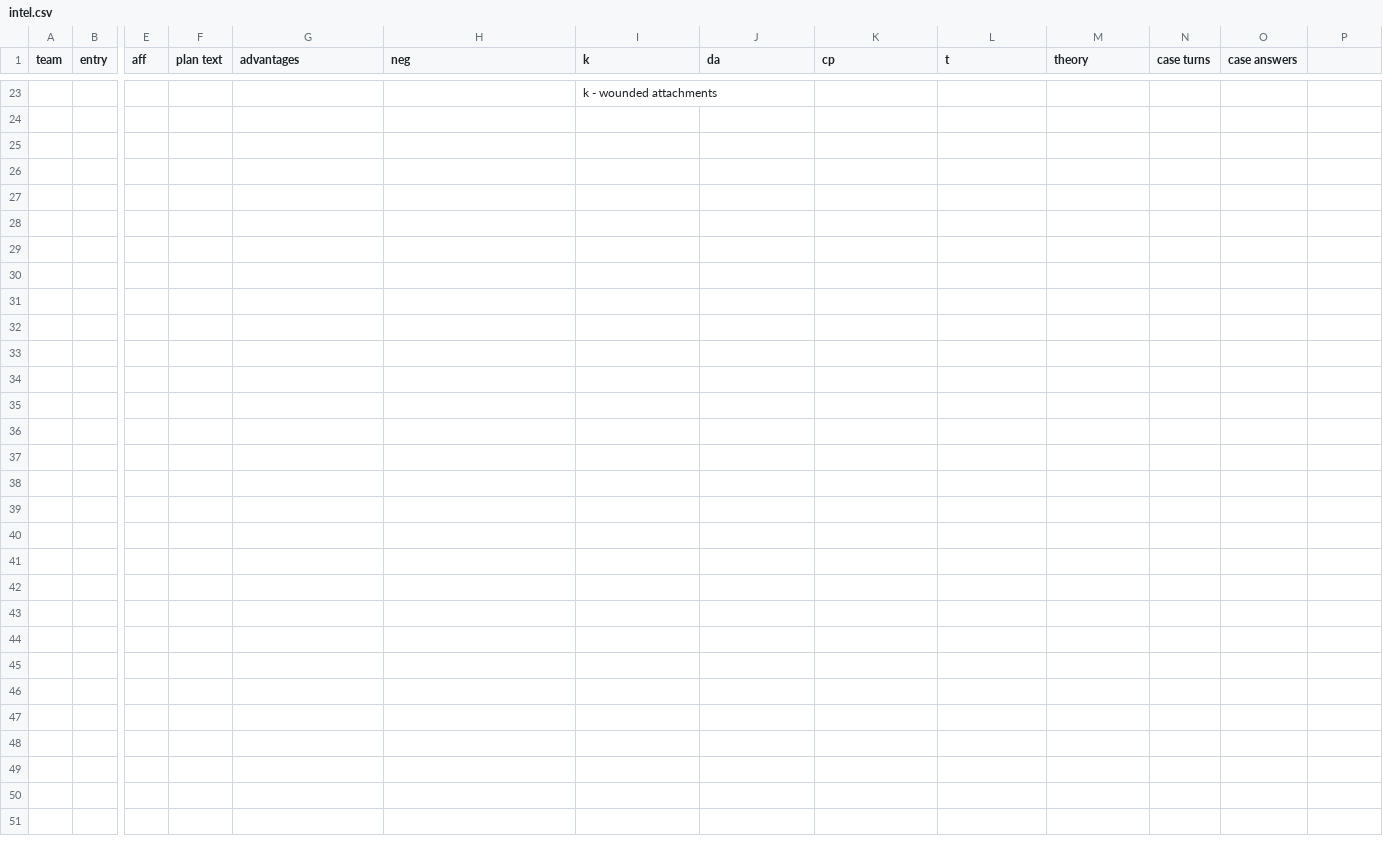
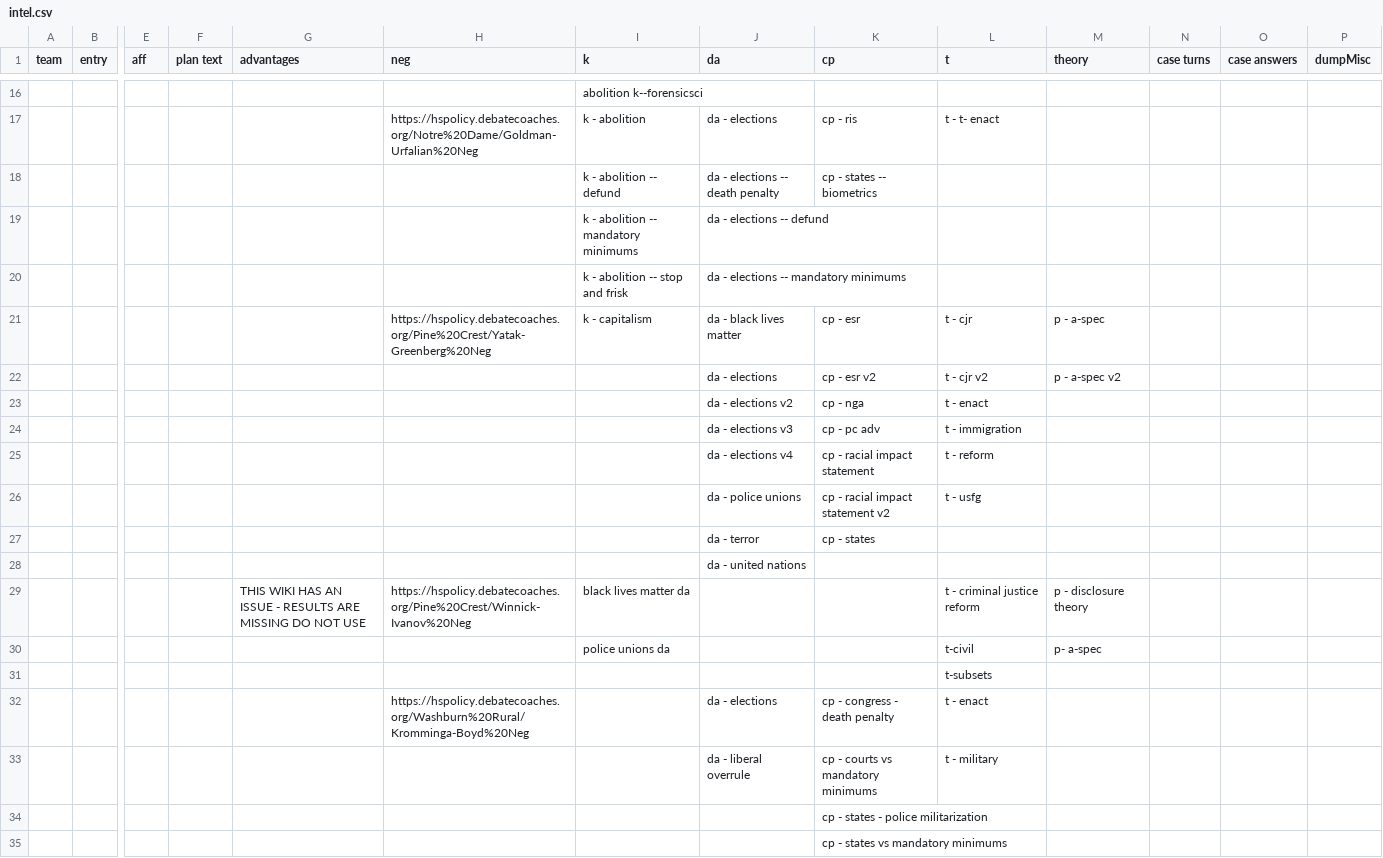
Before and after one commit to jimfangx/basecamp, a CSV file: intel.csv, drawn as a sheet; only a part is shown, gaps mark what is left out; addresses are those after the commit; rows hold the shown columns only; the diff covers the shown part only; the diff names each change by its address in the sheet, - before the commit and + after, or states it on an @@ line.

Commit message:
auto intel sheeting works!!! woot woot - AIO solution btw

```diff
--- a/intel.csv
+++ b/intel.csv
-P1: (empty)
+P1: dumpMisc
-I16 (k): k - wounded attachments
+I16 (k): abolition k--forensicsci
+row 17:  |  |  |  |  | https://hspolicy.debatecoaches.org/Notre%20Dame/Goldman-Urfalian%20Neg | k - abolition | da - elections | cp - ris | t - t- enact
+row 18:  |  |  |  |  |  | k - abolition -- defund | da - elections -- death penalty | cp - states -- biometrics
+row 19:  |  |  |  |  |  | k - abolition -- mandatory minimums | da - elections -- defund
+row 20:  |  |  |  |  |  | k - abolition -- stop and frisk | da - elections -- mandatory minimums
+row 21:  |  |  |  |  | https://hspolicy.debatecoaches.org/Pine%20Crest/Yatak-Greenberg%20Neg | k - capitalism | da - black lives matter | cp - esr | t - cjr | p - a-spec
+row 22:  |  |  |  |  |  |  | da - elections | cp - esr v2 | t - cjr v2 | p - a-spec v2
+row 23:  |  |  |  |  |  |  | da - elections v2 | cp - nga | t - enact
+row 24:  |  |  |  |  |  |  | da - elections v3 | cp - pc adv | t - immigration
+row 25:  |  |  |  |  |  |  | da - elections v4 | cp - racial impact statement | t - reform
+row 26:  |  |  |  |  |  |  | da - police unions | cp - racial impact statement v2 | t - usfg
+row 27:  |  |  |  |  |  |  | da - terror | cp - states
+row 28:  |  |  |  |  |  |  | da - united nations
+row 29:  |  |  |  | THIS WIKI HAS AN ISSUE - RESULTS ARE MISSING DO NOT USE | https://hspolicy.debatecoaches.org/Pine%20Crest/Winnick-Ivanov%20Neg | black lives matter da |  |  | t - criminal justice reform | p - disclosure theory
+row 30:  |  |  |  |  |  | police unions da |  |  | t-civil | p- a-spec
+row 31:  |  |  |  |  |  |  |  |  | t-subsets
+row 32:  |  |  |  |  | https://hspolicy.debatecoaches.org/Washburn%20Rural/Kromminga-Boyd%20Neg |  | da - elections | cp - congress - death penalty | t - enact
+row 33:  |  |  |  |  |  |  | da - liberal overrule | cp - courts vs mandatory minimums | t - military
+row 34:  |  |  |  |  |  |  |  | cp - states - police militarization
+row 35:  |  |  |  |  |  |  |  | cp - states vs mandatory minimums
```
Also changed, not shown: 14 added rows and 21 removed rows elsewhere in this file, 4 other files.
